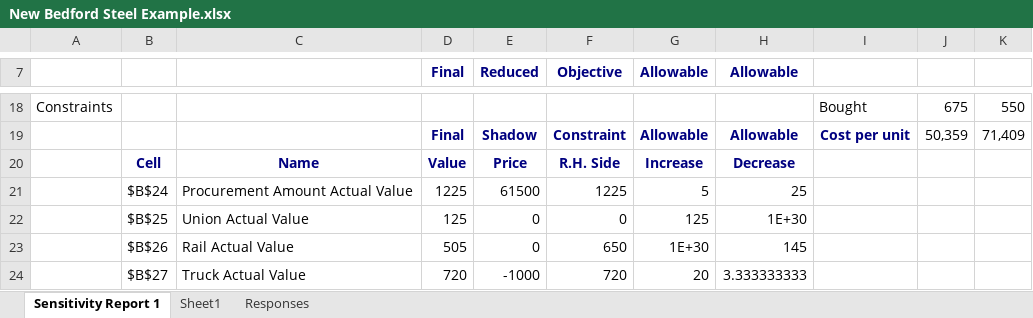
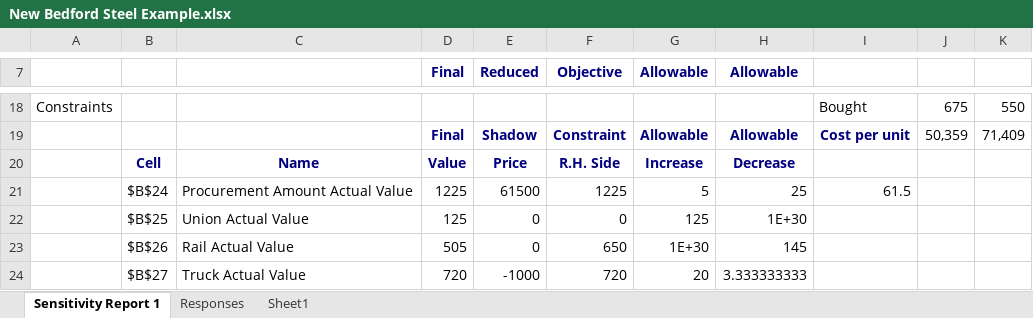
Before and after one commit to Jim89/icl, an Excel workbook: optimisation/docs/lectures/New Bedford Steel Example.xlsx, sheet Sensitivity Report 1, drawn as a sheet; only a part is shown, gaps mark what is left out; values as stored, in another font and other column widths than the file's, no borders; the diff names each change by its address in the sheet, - before the commit and + after, or states it on an @@ line.

```diff
--- a/optimisation/docs/lectures/New Bedford Steel Example.xlsx (sheet Sensitivity Report 1)
+++ b/optimisation/docs/lectures/New Bedford Steel Example.xlsx (sheet Sensitivity Report 1)
@@ sheet tab order changed: Sensitivity Report 1 | Responses | Sheet1 @@
-I21: (empty)
+I21: 61.5
```
Also changed, not shown: sheet Responses.
